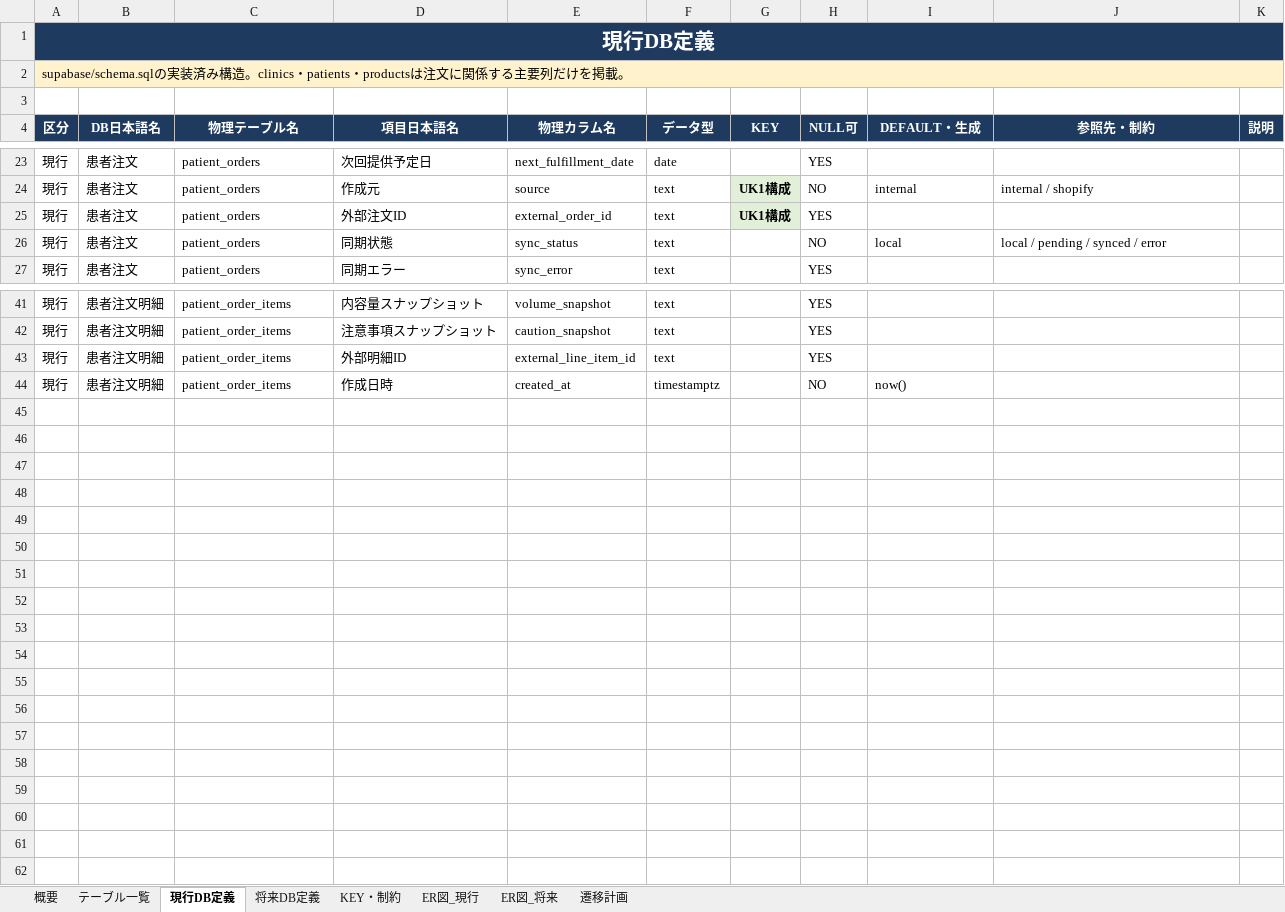
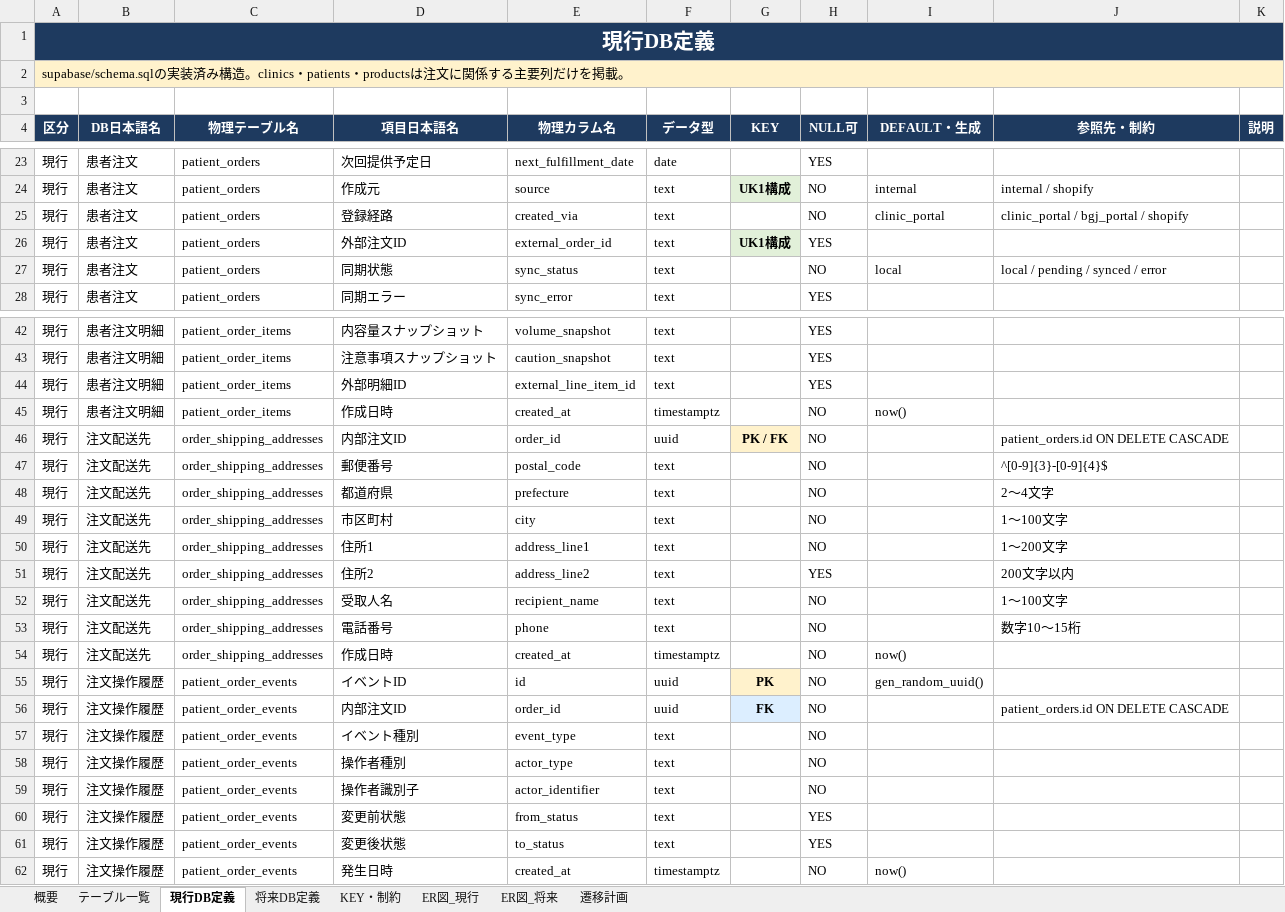
Before and after one commit to masashi-sketch/dental-portal, an Excel workbook: project_clinic_order_management_db_definition.xlsx, sheet 現行DB定義, drawn as a sheet; only a part is shown, gaps mark what is left out; values as stored, in another font and other column widths than the file's, no borders; the diff names each change by its address in the sheet, - before the commit and + after, or states it on an @@ line.

```diff
--- a/project_clinic_order_management_db_definition.xlsx (sheet 現行DB定義)
+++ b/project_clinic_order_management_db_definition.xlsx (sheet 現行DB定義)
+row 25: 現行 | 患者注文 | patient_orders | 登録経路 | created_via | text |  | NO | clinic_portal | clinic_portal / bgj_portal / shopify
+row 46: 現行 | 注文配送先 | order_shipping_addresses | 内部注文ID | order_id | uuid | PK / FK | NO |  | patient_orders.id ON DELETE CASCADE
+row 47: 現行 | 注文配送先 | order_shipping_addresses | 郵便番号 | postal_code | text |  | NO |  | ^[0-9]{3}-[0-9]{4}$
+row 48: 現行 | 注文配送先 | order_shipping_addresses | 都道府県 | prefecture | text |  | NO |  | 2〜4文字
+row 49: 現行 | 注文配送先 | order_shipping_addresses | 市区町村 | city | text |  | NO |  | 1〜100文字
+row 50: 現行 | 注文配送先 | order_shipping_addresses | 住所1 | address_line1 | text |  | NO |  | 1〜200文字
+row 51: 現行 | 注文配送先 | order_shipping_addresses | 住所2 | address_line2 | text |  | YES |  | 200文字以内
+row 52: 現行 | 注文配送先 | order_shipping_addresses | 受取人名 | recipient_name | text |  | NO |  | 1〜100文字
+row 53: 現行 | 注文配送先 | order_shipping_addresses | 電話番号 | phone | text |  | NO |  | 数字10〜15桁
+row 54: 現行 | 注文配送先 | order_shipping_addresses | 作成日時 | created_at | timestamptz |  | NO | now()
+row 55: 現行 | 注文操作履歴 | patient_order_events | イベントID | id | uuid | PK | NO | gen_random_uuid()
+row 56: 現行 | 注文操作履歴 | patient_order_events | 内部注文ID | order_id | uuid | FK | NO |  | patient_orders.id ON DELETE CASCADE
+row 57: 現行 | 注文操作履歴 | patient_order_events | イベント種別 | event_type | text |  | NO
+row 58: 現行 | 注文操作履歴 | patient_order_events | 操作者種別 | actor_type | text |  | NO
+row 59: 現行 | 注文操作履歴 | patient_order_events | 操作者識別子 | actor_identifier | text |  | NO
+row 60: 現行 | 注文操作履歴 | patient_order_events | 変更前状態 | from_status | text |  | YES
+row 61: 現行 | 注文操作履歴 | patient_order_events | 変更後状態 | to_status | text |  | YES
+row 62: 現行 | 注文操作履歴 | patient_order_events | 発生日時 | created_at | timestamptz |  | NO | now()
```
Also changed, not shown: sheet 将来DB定義, sheet ER図_現行, sheet ER図_将来, sheet KEY・制約, sheet 遷移計画, sheet 概要, 1 more sheet, 6 other files.
